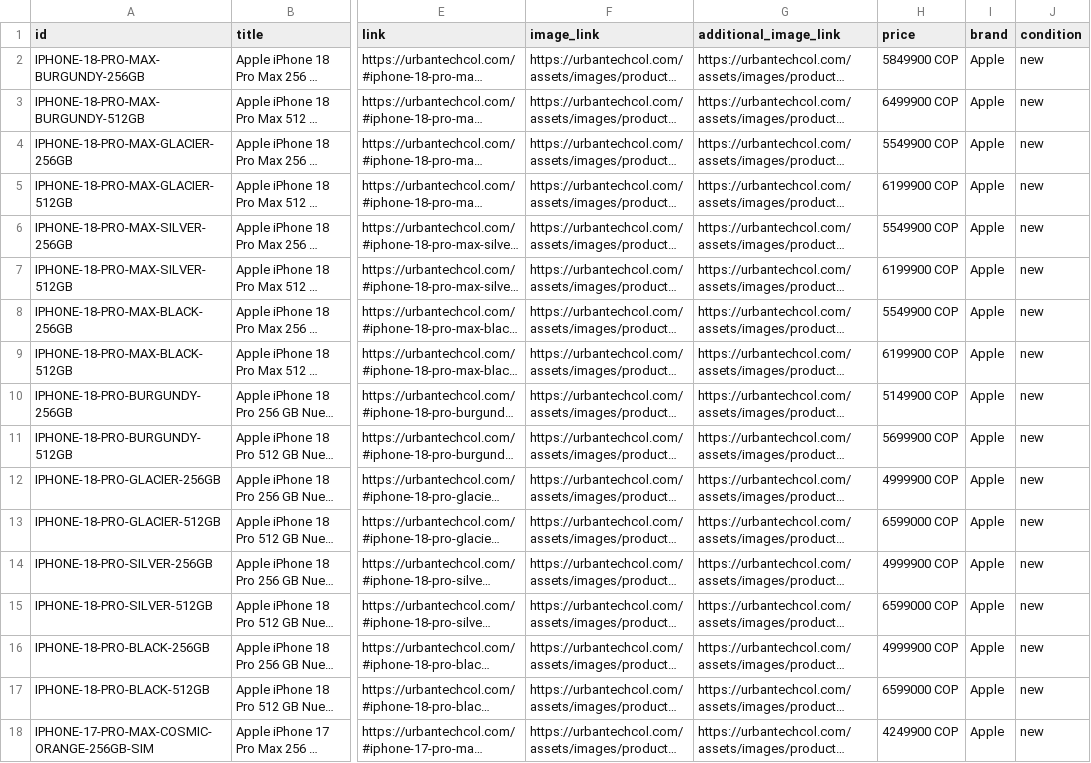
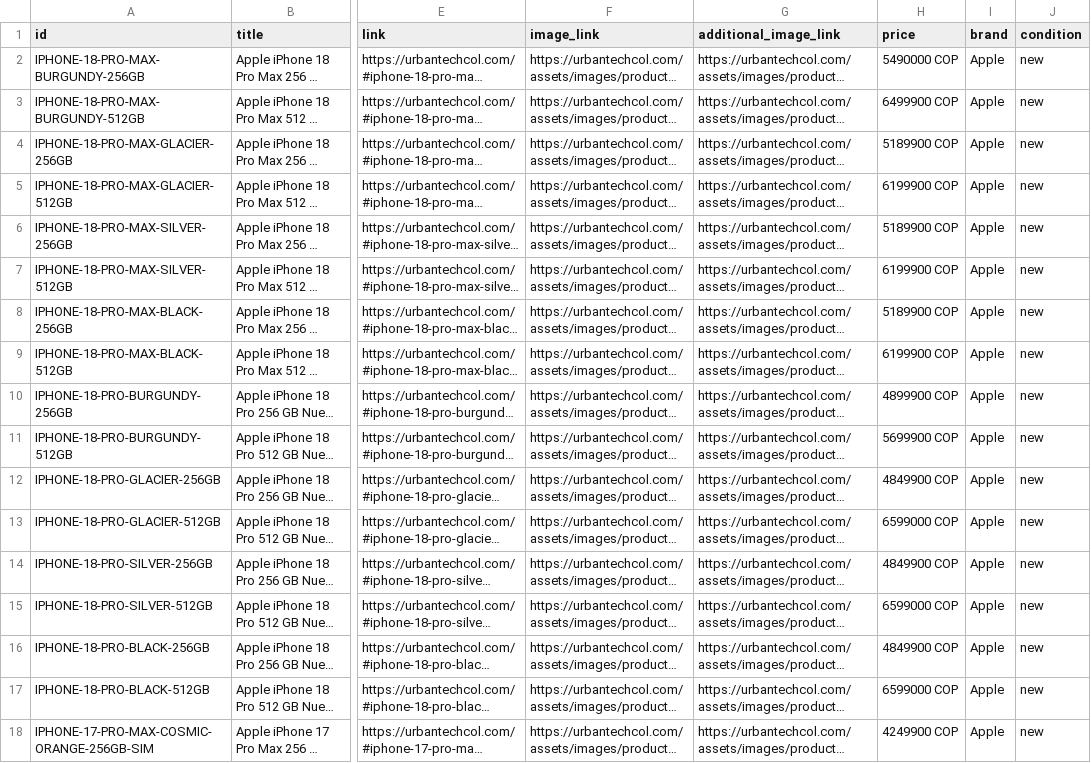
Before and after one commit to brayanhernandez-99/urbantech, a TSV file: google-merchant-feed.tsv, drawn as a sheet; only a part is shown, gaps mark what is left out; long unchanged cells end in …; the diff names each change by its address in the sheet, - before the commit and + after, or states it on an @@ line.

Commit message:
fix: actualizar precios de 256 GB en iPhone 18 Pro y Pro Max (HTML + feed Merchant)

```diff
--- a/google-merchant-feed.tsv
+++ b/google-merchant-feed.tsv
-H2 (price): 5849900 COP
+H2 (price): 5490000 COP
-H4 (price): 5549900 COP
+H4 (price): 5189900 COP
-H6 (price): 5549900 COP
+H6 (price): 5189900 COP
-H8 (price): 5549900 COP
+H8 (price): 5189900 COP
-H10 (price): 5149900 COP
+H10 (price): 4899900 COP
-H12 (price): 4999900 COP
+H12 (price): 4849900 COP
-H14 (price): 4999900 COP
+H14 (price): 4849900 COP
-H16 (price): 4999900 COP
+H16 (price): 4849900 COP
```
Also changed, not shown: 1 other file.
